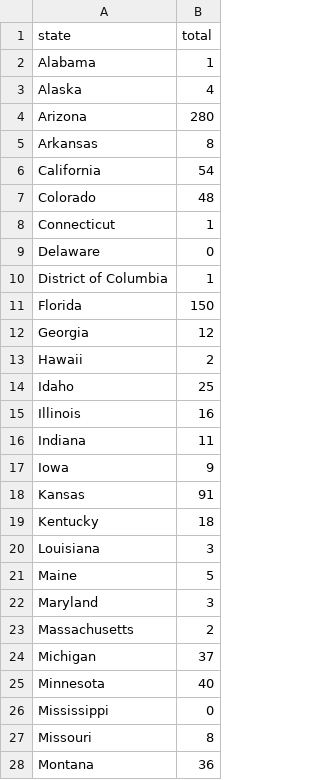
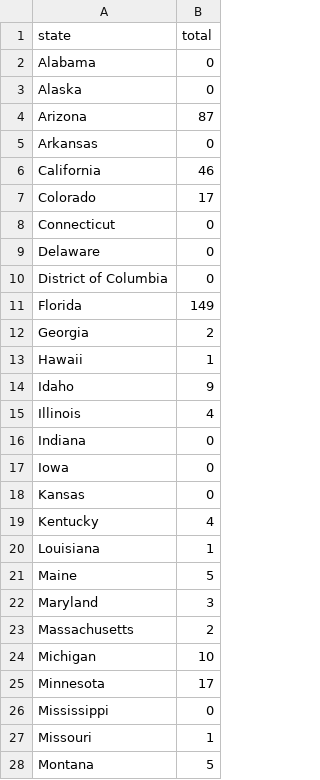
Before and after one commit to rfortherestofus/state-immunization-reports, a CSV file: data-clean/total_measles_cases.csv, drawn as a sheet; only a part is shown; the diff covers the shown part only.

Commit message:
updated raw data and R files with those shared by Anurima

```diff
--- a/data-clean/total_measles_cases.csv
+++ b/data-clean/total_measles_cases.csv
@@ -1,21 +1,21 @@
 state,total
-Alabama,1
-Alaska,4
-Arizona,280
-Arkansas,8
-California,54
-Colorado,48
-Connecticut,1
+Alabama,0
+Alaska,0
+Arizona,87
+Arkansas,0
+California,46
+Colorado,17
+Connecticut,0
 Delaware,0
-District of Columbia,1
-Florida,150
-Georgia,12
-Hawaii,2
-Idaho,25
-Illinois,16
-Indiana,11
-Iowa,9
-Kansas,91
-Kentucky,18
-Louisiana,3
+District of Columbia,0
+Florida,149
+Georgia,2
+Hawaii,1
+Idaho,9
+Illinois,4
+Indiana,0
+Iowa,0
+Kansas,0
+Kentucky,4
+Louisiana,1
 Maine,5
@@ -23,6 +23,6 @@ Maryland,3
 Massachusetts,2
-Michigan,37
-Minnesota,40
+Michigan,10
+Minnesota,17
 Mississippi,0
-Missouri,8
-Montana,36
+Missouri,1
+Montana,5
```
Also changed, not shown: 1 removed row and 22 edited cells elsewhere in this file, 19 other files.
